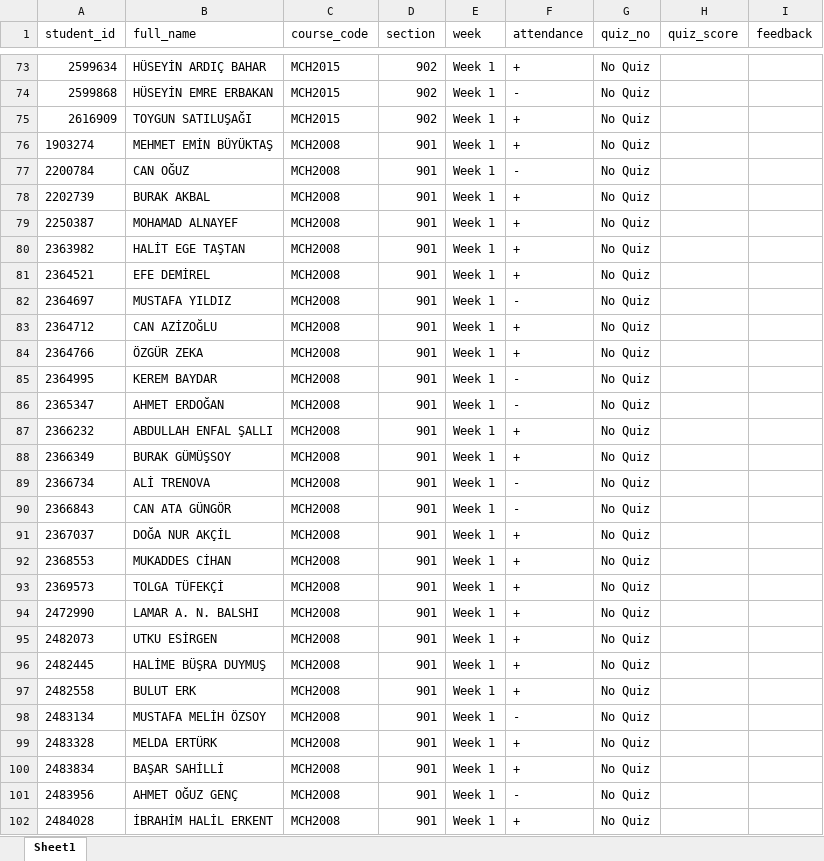
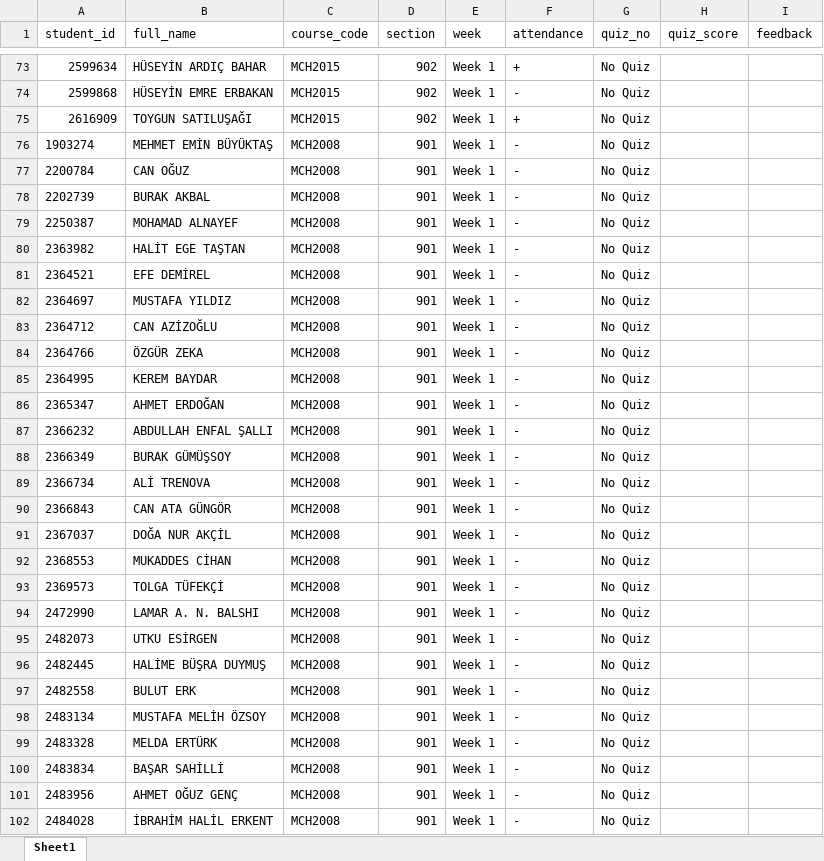
Before and after one commit to gokhangulser0/bau-course-portal, an Excel workbook: grades_database.xlsx, sheet Sheet1, drawn as a sheet; only a part is shown, gaps mark what is left out; values as stored, in another font and other column widths than the file's, no borders; the diff covers the shown part only; the diff names each change by its address in the sheet, - before the commit and + after, or states it on an @@ line.

Commit message:
Auto-update: MCH2008 Week 1 records

```diff
--- a/grades_database.xlsx (sheet Sheet1)
+++ b/grades_database.xlsx (sheet Sheet1)
-F76 (attendance): +
+F76 (attendance): -
-F78:F81 (attendance): +
+F78:F81 (attendance): -
-F83:F84 (attendance): +
+F83:F84 (attendance): -
-F87:F88 (attendance): +
+F87:F88 (attendance): -
-F91:F97 (attendance): +
+F91:F97 (attendance): -
-F99:F100 (attendance): +
+F99:F100 (attendance): -
-F102 (attendance): +
+F102 (attendance): -
```
Also changed, not shown: 28 edited cells elsewhere in this sheet.
